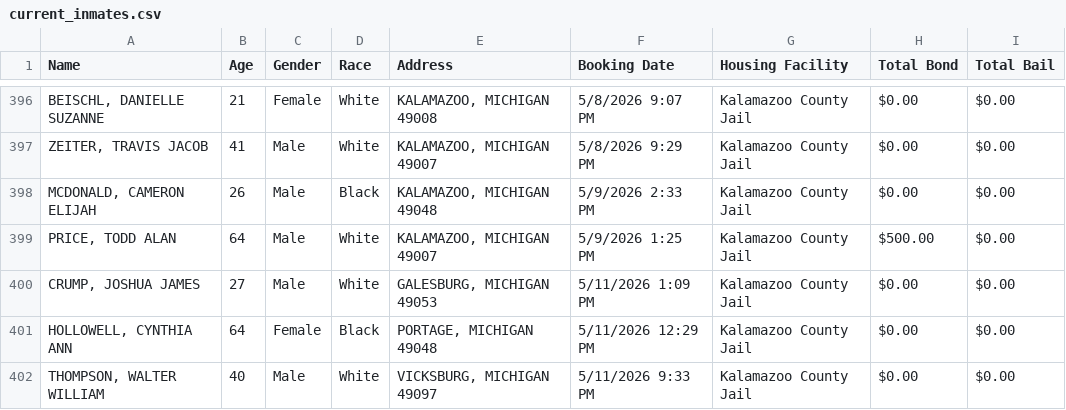
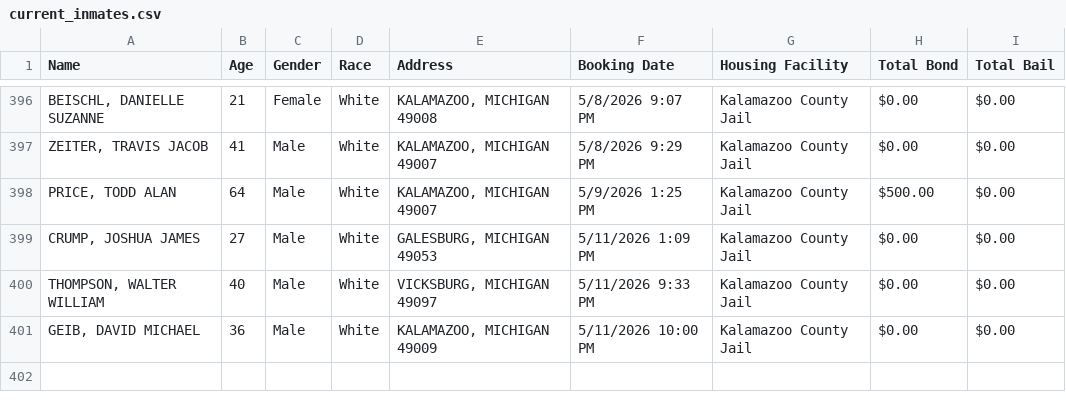
Before and after one commit to kalebwolfgang/kalamazoo-jail-scraper, a CSV file: current_inmates.csv, drawn as a sheet; only a part is shown, gaps mark what is left out.

```diff
--- a/current_inmates.csv
+++ b/current_inmates.csv
@@ -397,6 +397,5 @@ Name,Age,Gender,Race,Address,Booking Date,Housing Facility,Total Bond,Total Bail
 "ZEITER, TRAVIS JACOB",41,Male,White,"KALAMAZOO, MICHIGAN 49007",5/8/2026 9:29 PM,Kalamazoo County Jail,$0.00,$0.00
-"MCDONALD, CAMERON ELIJAH",26,Male,Black,"KALAMAZOO, MICHIGAN 49048",5/9/2026 2:33 PM,Kalamazoo County Jail,$0.00,$0.00
 "PRICE, TODD ALAN",64,Male,White,"KALAMAZOO, MICHIGAN 49007",5/9/2026 1:25 PM,Kalamazoo County Jail,$500.00,$0.00
 "CRUMP, JOSHUA JAMES",27,Male,White,"GALESBURG, MICHIGAN 49053",5/11/2026 1:09 PM,Kalamazoo County Jail,$0.00,$0.00
-"HOLLOWELL, CYNTHIA ANN",64,Female,Black,"PORTAGE, MICHIGAN 49048",5/11/2026 12:29 PM,Kalamazoo County Jail,$0.00,$0.00
 "THOMPSON, WALTER WILLIAM",40,Male,White,"VICKSBURG, MICHIGAN 49097",5/11/2026 9:33 PM,Kalamazoo County Jail,$0.00,$0.00
+"GEIB, DAVID MICHAEL",36,Male,White,"KALAMAZOO, MICHIGAN 49009",5/11/2026 10:00 PM,Kalamazoo County Jail,$0.00,$0.00
```
Also changed, not shown: all_historical_people.csv, daily_demographics.csv, 1 other file.
